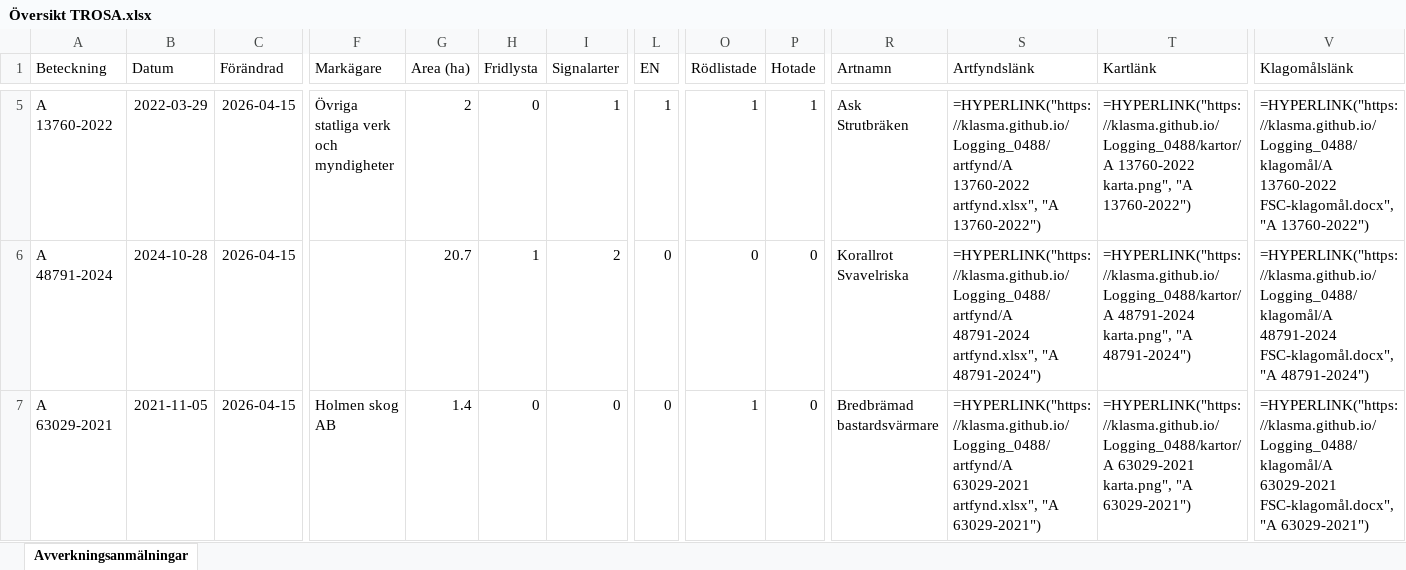
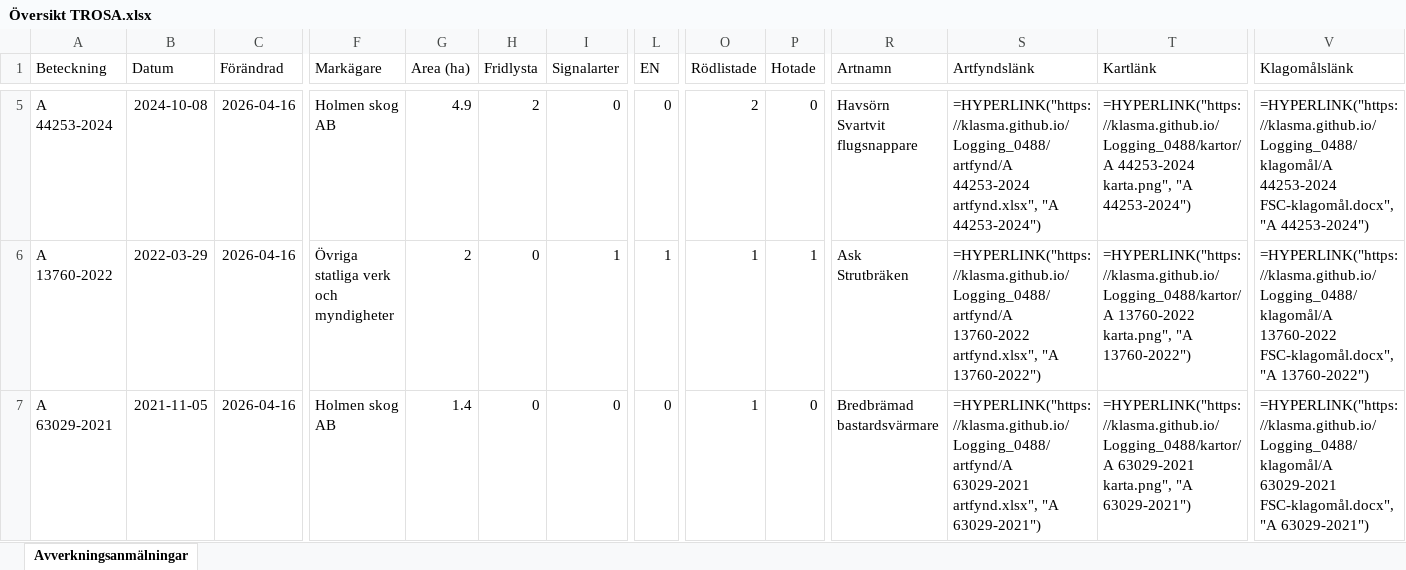
Before and after one commit to klasma/Logging_0488, an Excel workbook: Översikt TROSA.xlsx, sheet Avverkningsanmälningar, drawn as a sheet; only a part is shown, gaps mark what is left out; values as stored, in another font and other column widths than the file's, no borders; formulas without a stored value are shown as written; ↵ is a line break in a cell; the diff covers the shown part only; the diff names each change by its address in the sheet, - before the commit and + after, or states it on an @@ line.

```diff
--- a/Översikt TROSA.xlsx (sheet Avverkningsanmälningar)
+++ b/Översikt TROSA.xlsx (sheet Avverkningsanmälningar)
-A5 (Beteckning): A 13760-2022
+A5 (Beteckning): A 44253-2024
-B5 (Datum): 2022-03-29
+B5 (Datum): 2024-10-08
-C5:C7 (Förändrad): 2026-04-15
+C5:C7 (Förändrad): 2026-04-16
-F5 (Markägare): Övriga statliga verk och myndigheter
+F5 (Markägare): Holmen skog AB
-G5 (Area (ha)): 2
+G5 (Area (ha)): 4.9
-H5 (Fridlysta): 0
+H5 (Fridlysta): 2
-I5 (Signalarter): 1
+I5 (Signalarter): 0
-L5 (EN): 1
+L5 (EN): 0
-O5 (Rödlistade): 1
+O5 (Rödlistade): 2
-P5 (Hotade): 1
+P5 (Hotade): 0
-R5 (Artnamn): Ask ↵ Strutbräken
+R5 (Artnamn): Havsörn ↵ Svartvit flugsnappare
-S5 (Artfyndslänk): =HYPERLINK("https://klasma.github.io/Logging_0488/artfynd/A 13760-2022 artfynd.xlsx", "A 13760-2022")
+S5 (Artfyndslänk): =HYPERLINK("https://klasma.github.io/Logging_0488/artfynd/A 44253-2024 artfynd.xlsx", "A 44253-2024")
-T5 (Kartlänk): =HYPERLINK("https://klasma.github.io/Logging_0488/kartor/A 13760-2022 karta.png", "A 13760-2022")
+T5 (Kartlänk): =HYPERLINK("https://klasma.github.io/Logging_0488/kartor/A 44253-2024 karta.png", "A 44253-2024")
-V5 (Klagomålslänk): =HYPERLINK("https://klasma.github.io/Logging_0488/klagomål/A 13760-2022 FSC-klagomål.docx", "A 13760-2022")
+V5 (Klagomålslänk): =HYPERLINK("https://klasma.github.io/Logging_0488/klagomål/A 44253-2024 FSC-klagomål.docx", "A 44253-2024")
-A6 (Beteckning): A 48791-2024
+A6 (Beteckning): A 13760-2022
-B6 (Datum): 2024-10-28
+B6 (Datum): 2022-03-29
-F6 (Markägare): (empty)
+F6 (Markägare): Övriga statliga verk och myndigheter
-G6 (Area (ha)): 20.7
+G6 (Area (ha)): 2
-H6 (Fridlysta): 1
+H6 (Fridlysta): 0
-I6 (Signalarter): 2
+I6 (Signalarter): 1
-L6 (EN): 0
+L6 (EN): 1
-O6 (Rödlistade): 0
+O6 (Rödlistade): 1
-P6 (Hotade): 0
+P6 (Hotade): 1
-R6 (Artnamn): Korallrot ↵ Svavelriska
+R6 (Artnamn): Ask ↵ Strutbräken
-S6 (Artfyndslänk): =HYPERLINK("https://klasma.github.io/Logging_0488/artfynd/A 48791-2024 artfynd.xlsx", "A 48791-2024")
+S6 (Artfyndslänk): =HYPERLINK("https://klasma.github.io/Logging_0488/artfynd/A 13760-2022 artfynd.xlsx", "A 13760-2022")
-T6 (Kartlänk): =HYPERLINK("https://klasma.github.io/Logging_0488/kartor/A 48791-2024 karta.png", "A 48791-2024")
+T6 (Kartlänk): =HYPERLINK("https://klasma.github.io/Logging_0488/kartor/A 13760-2022 karta.png", "A 13760-2022")
-V6 (Klagomålslänk): =HYPERLINK("https://klasma.github.io/Logging_0488/klagomål/A 48791-2024 FSC-klagomål.docx", "A 48791-2024")
+V6 (Klagomålslänk): =HYPERLINK("https://klasma.github.io/Logging_0488/klagomål/A 13760-2022 FSC-klagomål.docx", "A 13760-2022")
```
Also changed, not shown: 375 edited cells elsewhere in this sheet, artfynd/A 13760-2022 artfynd.xlsx, artfynd/A 2699-2023 artfynd.xlsx, 50 other files.
